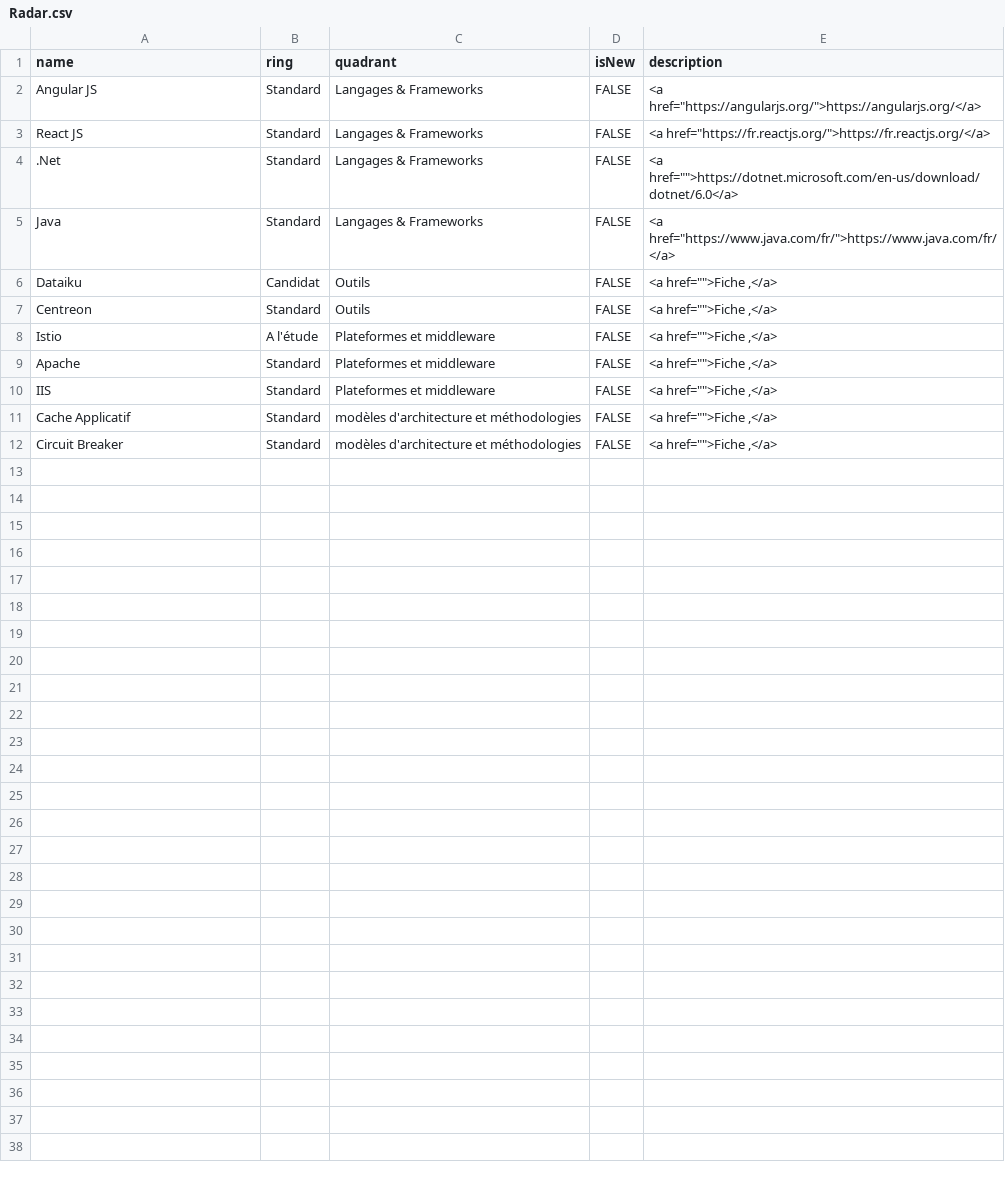
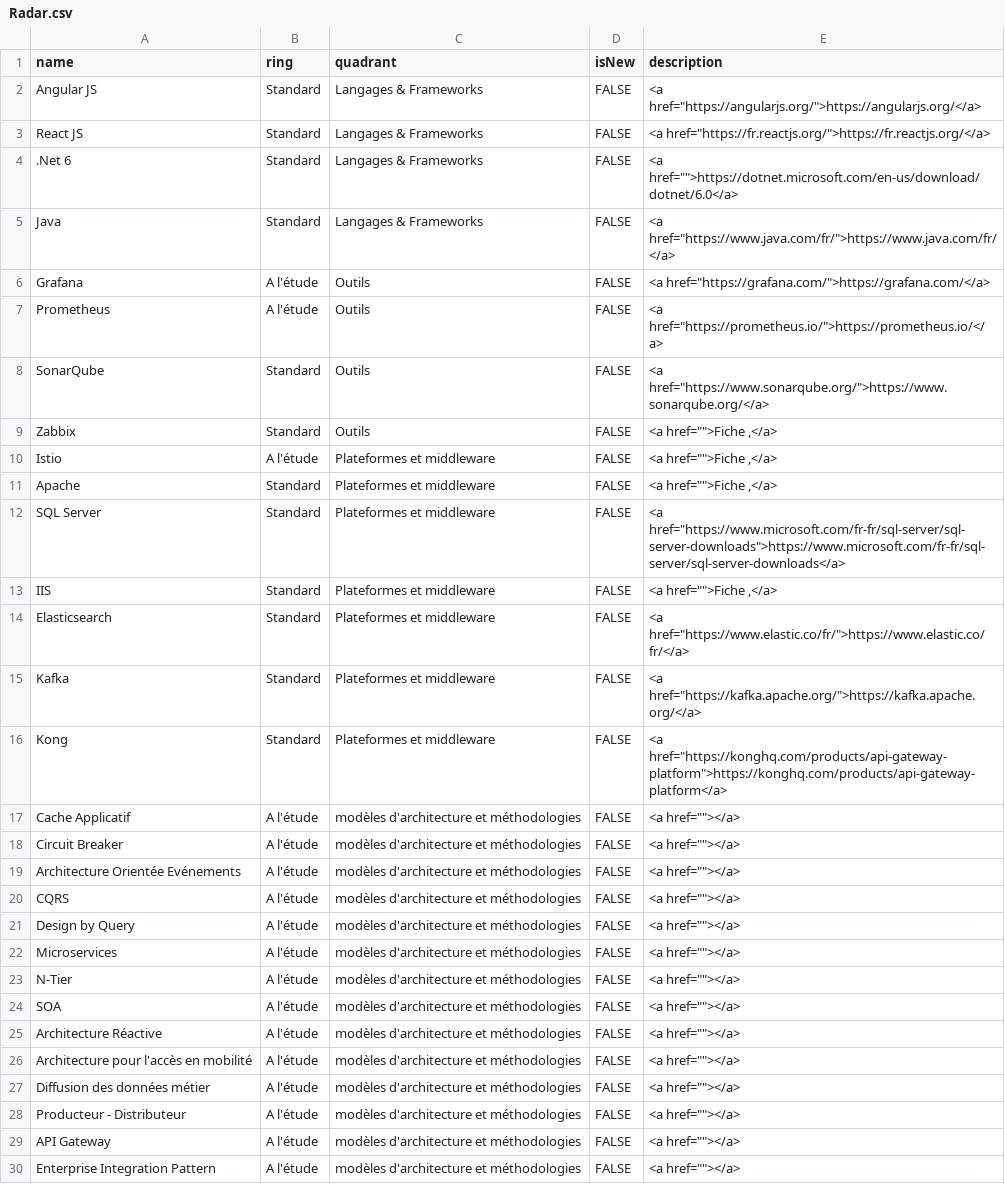
Before and after one commit to RenaudQuintin/RadarTechno, a CSV file: Radar.csv, drawn as a sheet; only a part is shown; the diff covers the shown part only.

Commit message:
Update Radar.csv
Ajout

```diff
--- a/Radar.csv
+++ b/Radar.csv
@@ -3,10 +3,28 @@ Angular JS,Standard,Langages & Frameworks,FALSE,"<a href=""https://angularjs.org
 React JS,Standard,Langages & Frameworks,FALSE,"<a href=""https://fr.reactjs.org/"">https://fr.reactjs.org/</a>"
-.Net,Standard,Langages & Frameworks,FALSE,"<a href="""">https://dotnet.microsoft.com/en-us/download/dotnet/6.0</a>"
+.Net 6,Standard,Langages & Frameworks,FALSE,"<a href="""">https://dotnet.microsoft.com/en-us/download/dotnet/6.0</a>"
 Java,Standard,Langages & Frameworks,FALSE,"<a href=""https://www.java.com/fr/"">https://www.java.com/fr/</a>"
-Dataiku,Candidat,Outils,FALSE,"<a href="""">Fiche ,</a>"
-Centreon,Standard,Outils,FALSE,"<a href="""">Fiche ,</a>"
+Grafana,A l'étude,Outils,FALSE,"<a href=""https://grafana.com/"">https://grafana.com/</a>"
+Prometheus,A l'étude,Outils,FALSE,"<a href=""https://prometheus.io/"">https://prometheus.io/</a>"
+SonarQube,Standard,Outils,FALSE,"<a href=""https://www.sonarqube.org/"">https://www.sonarqube.org/</a>"
+Zabbix,Standard,Outils,FALSE,"<a href="""">Fiche ,</a>"
 Istio,A l'étude,Plateformes et middleware,FALSE,"<a href="""">Fiche ,</a>"
 Apache,Standard,Plateformes et middleware,FALSE,"<a href="""">Fiche ,</a>"
+SQL Server,Standard,Plateformes et middleware,FALSE,"<a href=""https://www.microsoft.com/fr-fr/sql-server/sql-server-downloads"">https://www.microsoft.com/fr-fr/sql-server/sql-server-downloads</a>"
 IIS,Standard,Plateformes et middleware,FALSE,"<a href="""">Fiche ,</a>"
-Cache Applicatif,Standard,modèles d'architecture et méthodologies,FALSE,"<a href="""">Fiche ,</a>"
-Circuit Breaker,Standard,modèles d'architecture et méthodologies,FALSE,"<a href="""">Fiche ,</a>"
+Elasticsearch,Standard,Plateformes et middleware,FALSE,"<a href=""https://www.elastic.co/fr/"">https://www.elastic.co/fr/</a>"
+Kafka,Standard,Plateformes et middleware,FALSE,"<a href=""https://kafka.apache.org/"">https://kafka.apache.org/</a>"
+Kong,Standard,Plateformes et middleware,FALSE,"<a href=""https://konghq.com/products/api-gateway-platform"">https://konghq.com/products/api-gateway-platform</a>"
+Cache Applicatif,A l'étude,modèles d'architecture et méthodologies,FALSE,"<a href=""""></a>"
+Circuit Breaker,A l'étude,modèles d'architecture et méthodologies,FALSE,"<a href=""""></a>"
+Architecture Orientée Evénements,A l'étude,modèles d'architecture et méthodologies,FALSE,"<a href=""""></a>"
+CQRS,A l'étude,modèles d'architecture et méthodologies,FALSE,"<a href=""""></a>"
+Design by Query,A l'étude,modèles d'architecture et méthodologies,FALSE,"<a href=""""></a>"
+Microservices,A l'étude,modèles d'architecture et méthodologies,FALSE,"<a href=""""></a>"
+N-Tier,A l'étude,modèles d'architecture et méthodologies,FALSE,"<a href=""""></a>"
+SOA,A l'étude,modèles d'architecture et méthodologies,FALSE,"<a href=""""></a>"
+Architecture Réactive,A l'étude,modèles d'architecture et méthodologies,FALSE,"<a href=""""></a>"
+Architecture pour l'accès en mobilité,A l'étude,modèles d'architecture et méthodologies,FALSE,"<a href=""""></a>"
+Diffusion des données métier,A l'étude,modèles d'architecture et méthodologies,FALSE,"<a href=""""></a>"
+Producteur - Distributeur,A l'étude,modèles d'architecture et méthodologies,FALSE,"<a href=""""></a>"
+API Gateway,A l'étude,modèles d'architecture et méthodologies,FALSE,"<a href=""""></a>"
+Enterprise Integration Pattern,A l'étude,modèles d'architecture et méthodologies,FALSE,"<a href=""""></a>"
```
Also changed, not shown: 3 added rows elsewhere in this file.
